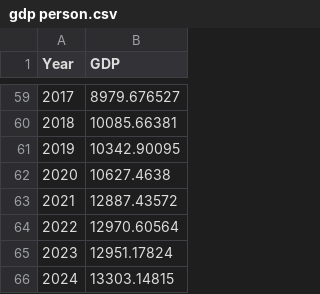
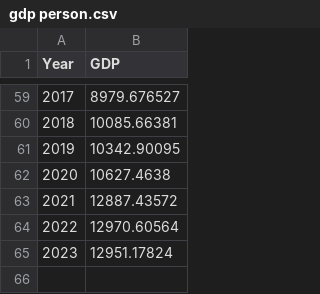
Before and after one commit to lollipopelf/CS416Final-Birthrate, a CSV file: gdp person.csv, drawn as a sheet; only a part is shown, gaps mark what is left out.

Commit message:
Update gdp person.csv

```diff
--- a/gdp person.csv
+++ b/gdp person.csv
@@ -65,2 +65 @@ Year,GDP
 2023,12951.17824
-2024,13303.14815
```
